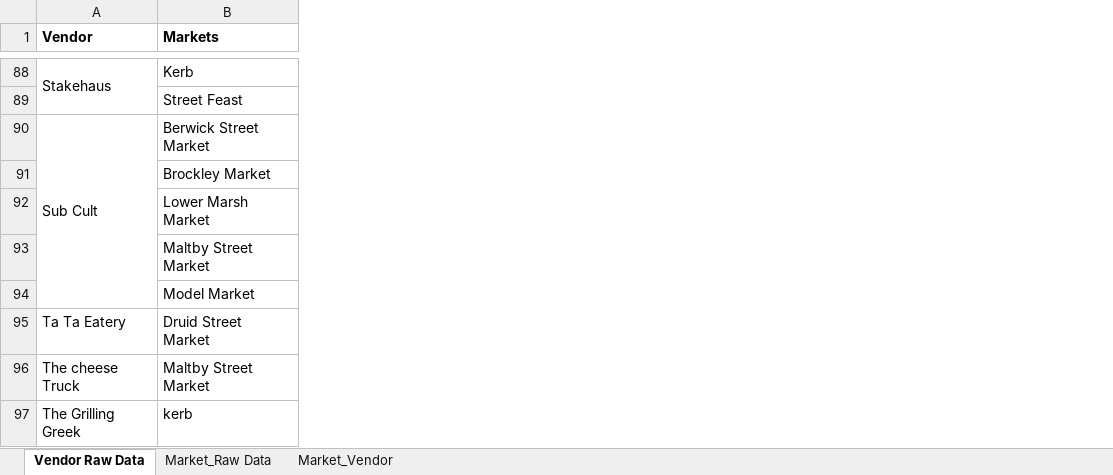
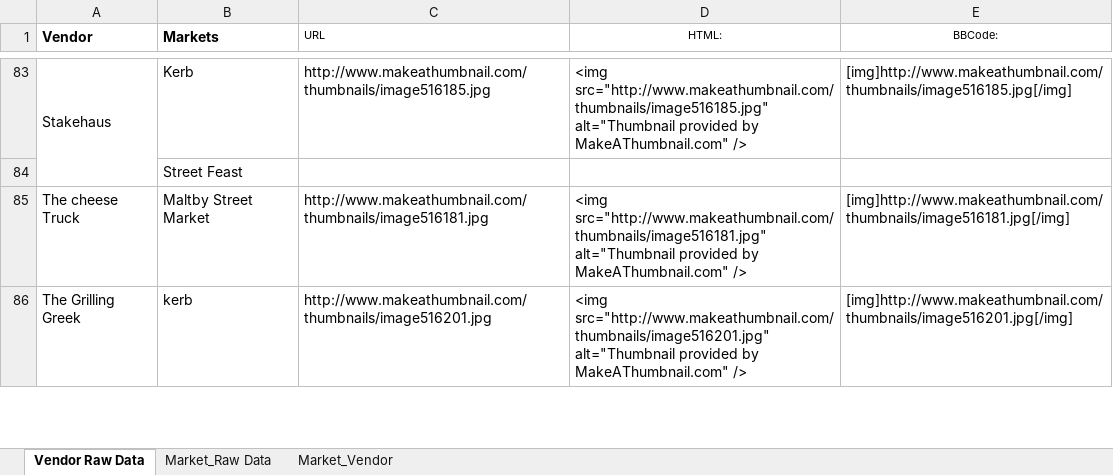
Before and after one commit to Misha122/Competition, an Excel workbook: List of Vendors.xlsx, sheet Vendor Raw Data, drawn as a sheet; only a part is shown, gaps mark what is left out; values as stored, in another font and other column widths than the file's, no borders; removed rows and columns are numbered as before the commit, all else as after; the diff covers the shown part only; the diff names each change by its address in the sheet, - before the commit and + after, or states it on an @@ line.

Commit message:
Add files via upload
Updated with image links

```diff
--- a/List of Vendors.xlsx (sheet Vendor Raw Data)
+++ b/List of Vendors.xlsx (sheet Vendor Raw Data)
+column C (URL), rows 83-86: http://www.makeathumbnail.com/thumbnails/image516185.jpg |  | http://www.makeathumbnail.com/thumbnails/image516181.jpg | http://www.makeathumbnail.com/thumbnails/image516201.jpg
+column D (HTML:), rows 83-86: <img src="http://www.makeathumbnail.com/thumbnails/image516185.jpg" alt="Thumbnail provided by MakeAThumbnail.com" /> |  | <img src="http://www.makeathumbnail.com/thumbnails/image516181.jpg" alt="Thumbnail provided by MakeAThumbnail.com" /> | <img src="http://www.makeathumbnail.com/thumbnails/image516201.jpg" alt="Thumbnail provided by MakeAThumbnail.com" />
+column E (BBCode:), rows 83-86: [img]http://www.makeathumbnail.com/thumbnails/image516185.jpg[/img] |  | [img]http://www.makeathumbnail.com/thumbnails/image516181.jpg[/img] | [img]http://www.makeathumbnail.com/thumbnails/image516201.jpg[/img]
-row 90: Sub Cult | Berwick Street Market
-row 91:  | Brockley Market
-row 92:  | Lower Marsh Market
-row 93:  | Maltby Street Market
-row 94:  | Model Market
-row 95: Ta Ta Eatery | Druid Street Market
```
Also changed, not shown: 8 removed rows, 1 moved row, 1 edited cell, cell formats and merged cells elsewhere in this sheet, sheet Market_Vendor, sheet Market_Raw Data.
